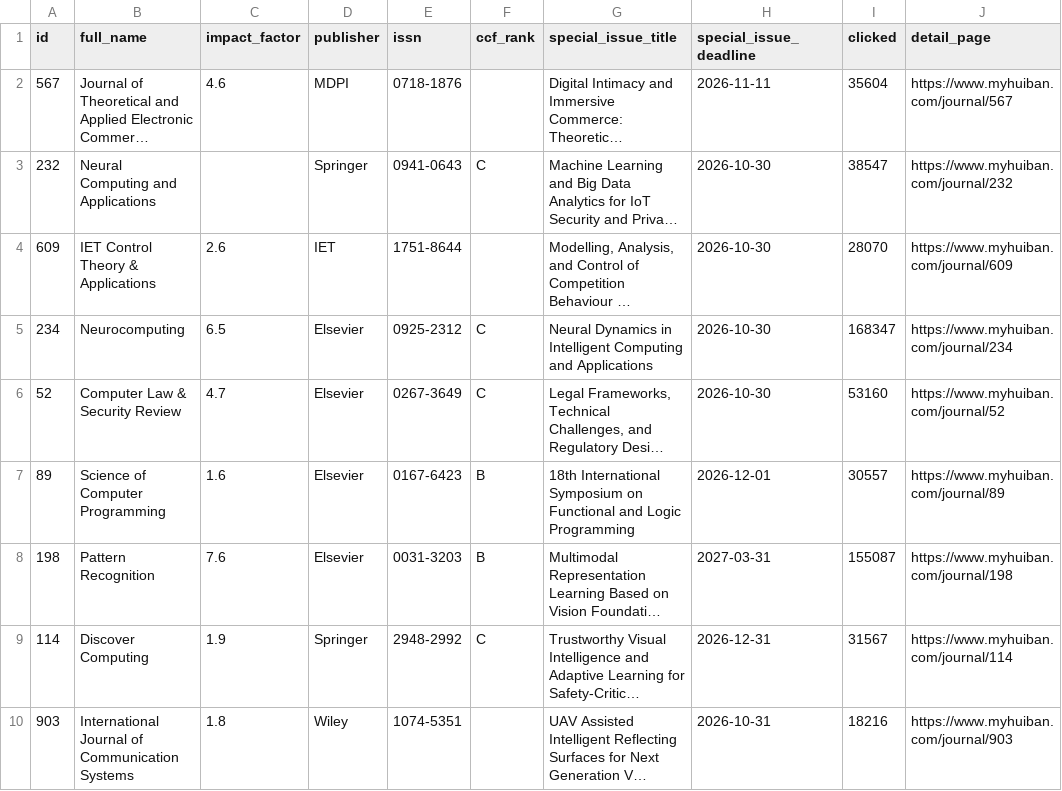
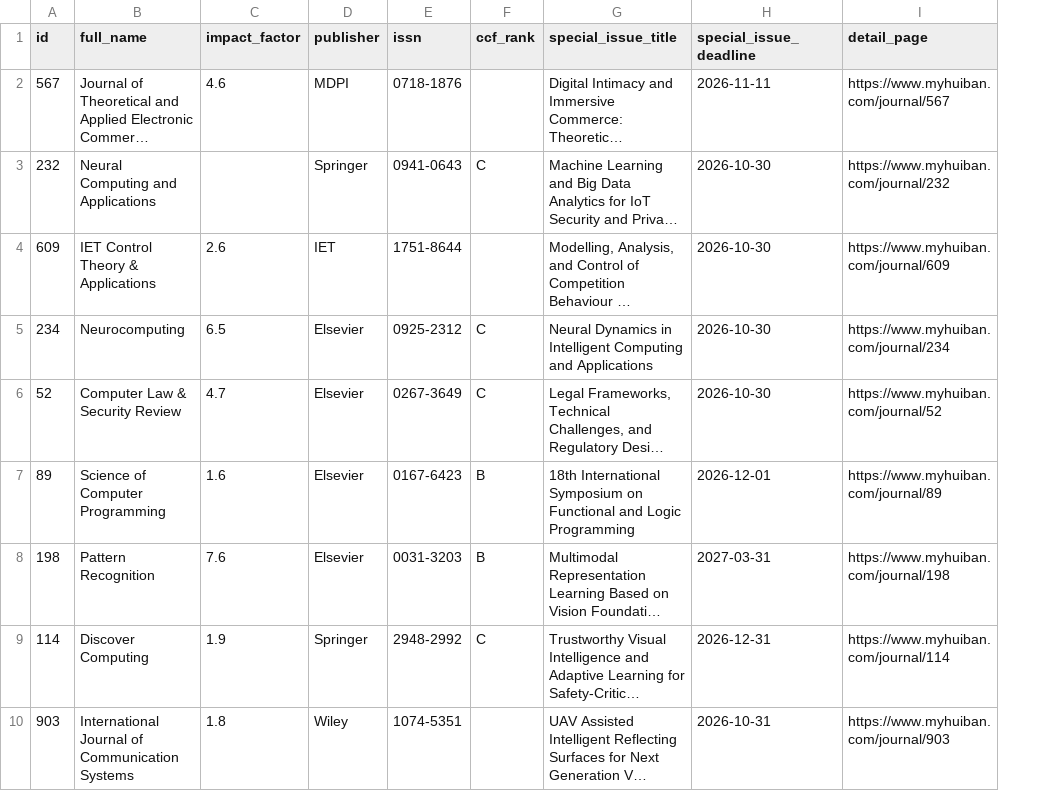
Before and after one commit to sundou82/conference-partner-mcp, a CSV file: data/journal-special-issues.csv, drawn as a sheet; only a part is shown; long unchanged cells end in …; the diff names each change by its address in the sheet, - before the commit and + after, or states it on an @@ line.

```diff
--- a/data/journal-special-issues.csv
+++ b/data/journal-special-issues.csv
-column I (clicked), rows 2-10: 35604 | 38547 | 28070 | 168347 | 53160 | 30557 | 155087 | 31567 | 18216
```
Also changed, not shown: data/open-calls-by-rank.csv, data/top-impact-factor-journals.csv, 9 other files.
